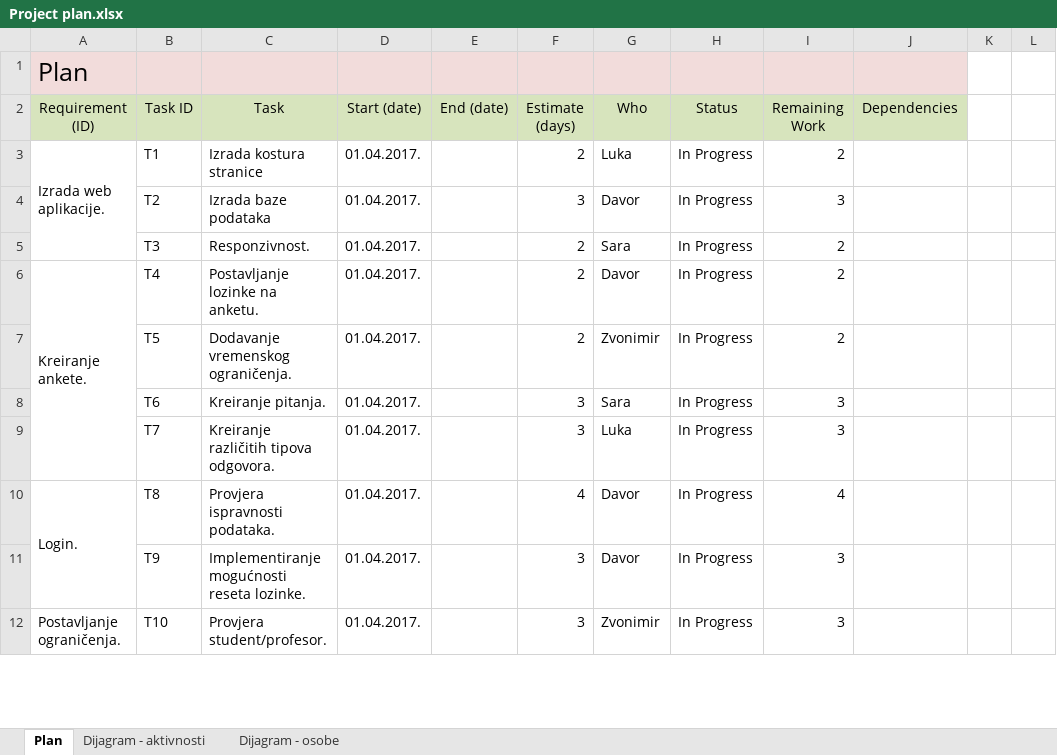
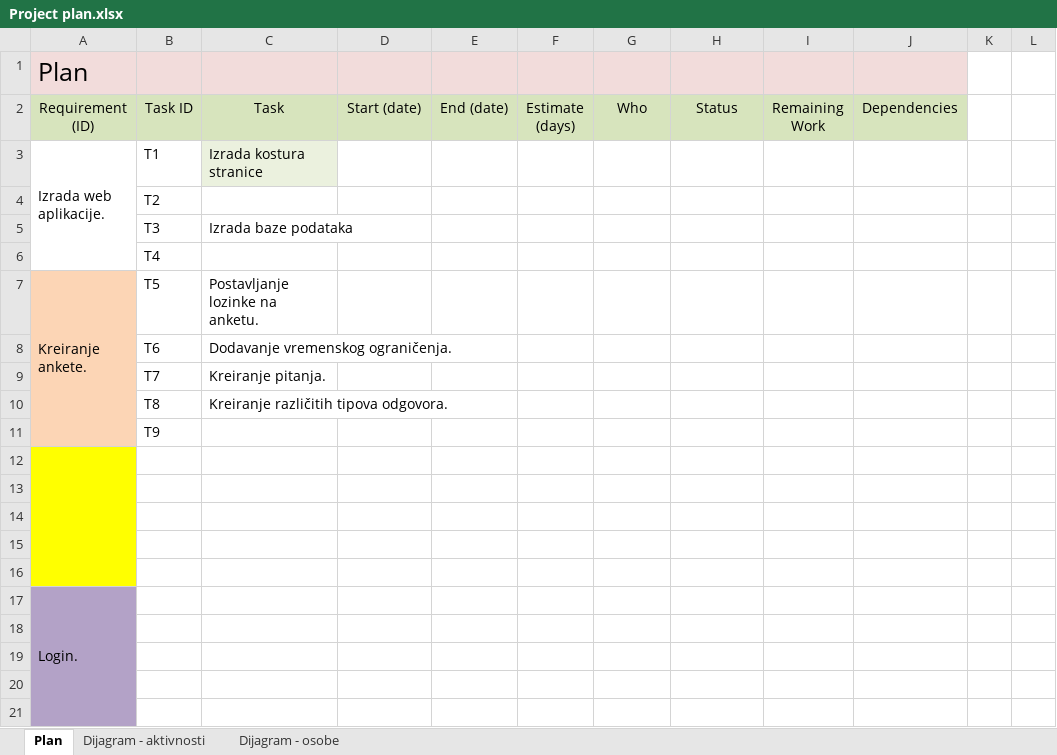
Before and after one commit to qentiz13/Hello-world, an Excel workbook: Project plan.xlsx, sheet Plan, drawn as a sheet; only a part is shown; values as stored, in another font and other column widths than the file's, no borders; removed rows and columns are numbered as before the commit, all else as after; the diff covers the shown part only; the diff names each change by its address in the sheet, - before the commit and + after, or states it on an @@ line.

Commit message:
Add files via upload

```diff
--- a/Project plan.xlsx (sheet Plan)
+++ b/Project plan.xlsx (sheet Plan)
-A3:A5 merged
+A3:A6 merged
-C3 fill: none
+C3 fill: #EBF1DE
-D3 (Start (date)): 01.04.2017.
+D3 (Start (date)): (empty)
-F3 (Estimate (days)): 2
+F3 (Estimate (days)): (empty)
-G3 (Who): Luka
+G3 (Who): (empty)
-H3 (Status): In Progress
+H3 (Status): (empty)
-I3 (Remaining Work): 2
+I3 (Remaining Work): (empty)
+row 4:  | T2
+row 5:  | T3 | Izrada baze podataka
+row 6:  | T4
+row 7: Kreiranje ankete. | T5 | Postavljanje lozinke na anketu.
+row 8:  | T6 | Dodavanje vremenskog ograničenja.
+row 9:  | T7 | Kreiranje pitanja.
+row 10:  | T8 | Kreiranje različitih tipova odgovora.
+row 11:  | T9
-A12:A16 fill: none
+A12:A16 fill: #FFFF00
+A12:A16 merged
-row 12:  | T2 | Izrada baze podataka | 01.04.2017. |  | 3 | Davor | In Progress | 3
+row 12: (empty)
-row 13:  | T3 | Responzivnost. | 01.04.2017. |  | 2 | Sara | In Progress | 2
+row 13: (empty)
-row 14: Kreiranje ankete. | T4 | Postavljanje lozinke na anketu. | 01.04.2017. |  | 2 | Davor | In Progress | 2
+row 14: (empty)
-A6:A9 merged
-row 15:  | T5 | Dodavanje vremenskog ograničenja. | 01.04.2017. |  | 2 | Zvonimir | In Progress | 2
+row 15: (empty)
-row 16:  | T6 | Kreiranje pitanja. | 01.04.2017. |  | 3 | Sara | In Progress | 3
+row 16: (empty)
+row 17: Login.
-A18:A21 fill: none
+A18:A21 fill: #B3A2C7
-row 18:  | T7 | Kreiranje različitih tipova odgovora. | 01.04.2017. |  | 3 | Luka | In Progress | 3
+row 18: (empty)
-row 19: Login. | T8 | Provjera ispravnosti podataka. | 01.04.2017. |  | 4 | Davor | In Progress | 4
+row 19: (empty)
-A10:A11 merged
-row 20:  | T9 | Implementiranje mogućnosti reseta lozinke. | 01.04.2017. |  | 3 | Davor | In Progress | 3
+row 20: (empty)
-row 21: Postavljanje ograničenja. | T10 | Provjera student/profesor. | 01.04.2017. |  | 3 | Zvonimir | In Progress | 3
+row 21: (empty)
-A12:A13 merged
```
Also changed, not shown: 4 added rows, 25 edited cells, cell formats and merged cells elsewhere in this sheet.
